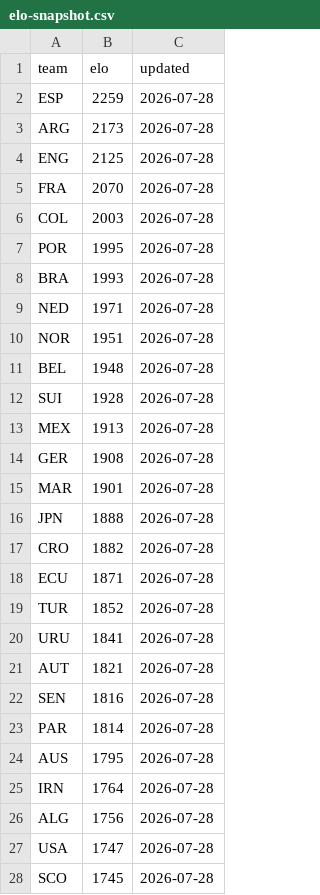
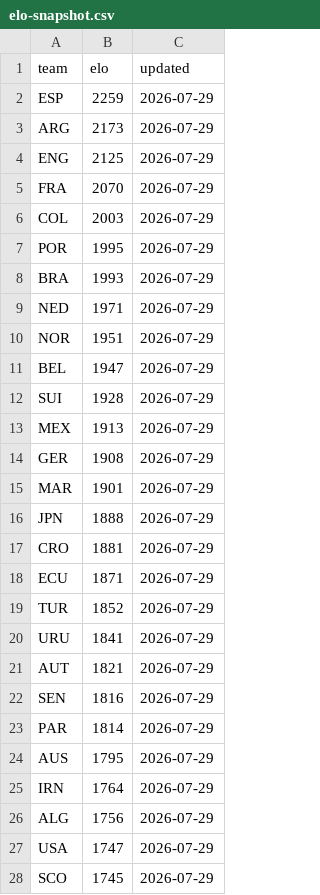
Before and after one commit to galando/world-cup-2026-predictor, a CSV file: scripts/data/elo-snapshot.csv, drawn as a sheet; only a part is shown; the diff covers the shown part only.

Commit message:
chore: update match data 2026-07-29T01:51:18Z

```diff
--- a/scripts/data/elo-snapshot.csv
+++ b/scripts/data/elo-snapshot.csv
@@ -1,28 +1,28 @@
 team,elo,updated
-ESP,2259,2026-07-28
-ARG,2173,2026-07-28
-ENG,2125,2026-07-28
-FRA,2070,2026-07-28
-COL,2003,2026-07-28
-POR,1995,2026-07-28
-BRA,1993,2026-07-28
-NED,1971,2026-07-28
-NOR,1951,2026-07-28
-BEL,1948,2026-07-28
-SUI,1928,2026-07-28
-MEX,1913,2026-07-28
-GER,1908,2026-07-28
-MAR,1901,2026-07-28
-JPN,1888,2026-07-28
-CRO,1882,2026-07-28
-ECU,1871,2026-07-28
-TUR,1852,2026-07-28
-URU,1841,2026-07-28
-AUT,1821,2026-07-28
-SEN,1816,2026-07-28
-PAR,1814,2026-07-28
-AUS,1795,2026-07-28
-IRN,1764,2026-07-28
-ALG,1756,2026-07-28
-USA,1747,2026-07-28
-SCO,1745,2026-07-28
+ESP,2259,2026-07-29
+ARG,2173,2026-07-29
+ENG,2125,2026-07-29
+FRA,2070,2026-07-29
+COL,2003,2026-07-29
+POR,1995,2026-07-29
+BRA,1993,2026-07-29
+NED,1971,2026-07-29
+NOR,1951,2026-07-29
+BEL,1947,2026-07-29
+SUI,1928,2026-07-29
+MEX,1913,2026-07-29
+GER,1908,2026-07-29
+MAR,1901,2026-07-29
+JPN,1888,2026-07-29
+CRO,1881,2026-07-29
+ECU,1871,2026-07-29
+TUR,1852,2026-07-29
+URU,1841,2026-07-29
+AUT,1821,2026-07-29
+SEN,1816,2026-07-29
+PAR,1814,2026-07-29
+AUS,1795,2026-07-29
+IRN,1764,2026-07-29
+ALG,1756,2026-07-29
+USA,1747,2026-07-29
+SCO,1745,2026-07-29
```
Also changed, not shown: 25 edited cells elsewhere in this file.
